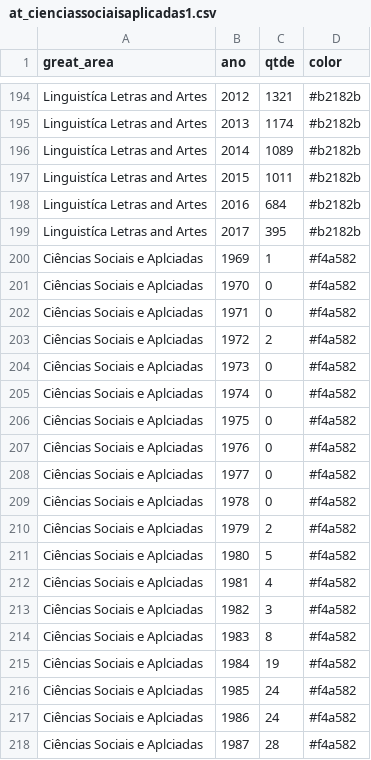
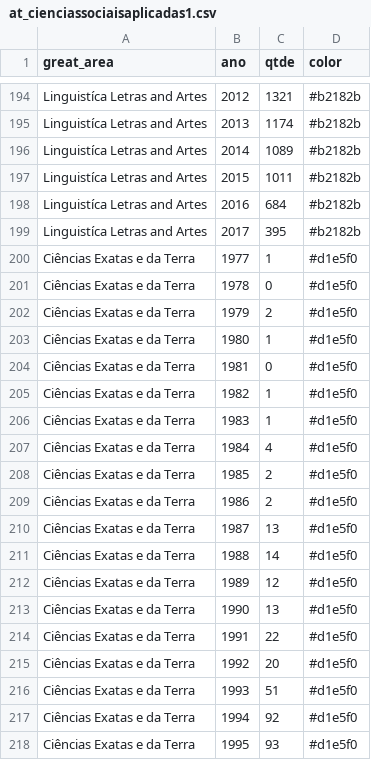
Before and after one commit to geraldopessoajr/geraldopessoajr.github.io, a CSV file: files/at_cienciassociaisaplicadas1.csv, drawn as a sheet; only a part is shown, gaps mark what is left out; the shorter side is filled out with more unchanged rows; the diff covers the shown part only.

Commit message:
Update at_cienciassociaisaplicadas1.csv

```diff
--- a/files/at_cienciassociaisaplicadas1.csv
+++ b/files/at_cienciassociaisaplicadas1.csv
@@ -199,20 +199 @@ Linguistíca Letras and Artes,2016,684,"#b2182b"
 Linguistíca Letras and Artes,2017,395,"#b2182b"
-Ciências Sociais e Aplciadas,1969,1,"#f4a582"
-Ciências Sociais e Aplciadas,1970,0,"#f4a582"
-Ciências Sociais e Aplciadas,1971,0,"#f4a582"
-Ciências Sociais e Aplciadas,1972,2,"#f4a582"
-Ciências Sociais e Aplciadas,1973,0,"#f4a582"
-Ciências Sociais e Aplciadas,1974,0,"#f4a582"
-Ciências Sociais e Aplciadas,1975,0,"#f4a582"
-Ciências Sociais e Aplciadas,1976,0,"#f4a582"
-Ciências Sociais e Aplciadas,1977,0,"#f4a582"
-Ciências Sociais e Aplciadas,1978,0,"#f4a582"
-Ciências Sociais e Aplciadas,1979,2,"#f4a582"
-Ciências Sociais e Aplciadas,1980,5,"#f4a582"
-Ciências Sociais e Aplciadas,1981,4,"#f4a582"
-Ciências Sociais e Aplciadas,1982,3,"#f4a582"
-Ciências Sociais e Aplciadas,1983,8,"#f4a582"
-Ciências Sociais e Aplciadas,1984,19,"#f4a582"
-Ciências Sociais e Aplciadas,1985,24,"#f4a582"
-Ciências Sociais e Aplciadas,1986,24,"#f4a582"
-Ciências Sociais e Aplciadas,1987,28,"#f4a582"
```
Also changed, not shown: 30 removed rows elsewhere in this file.
